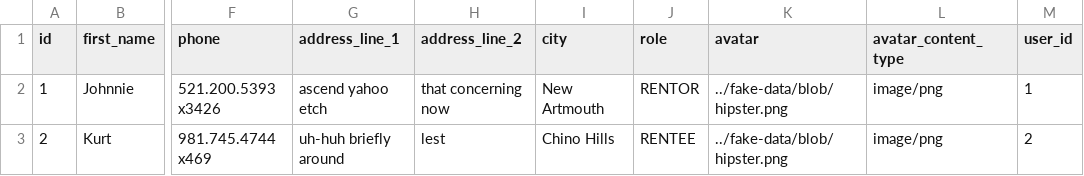
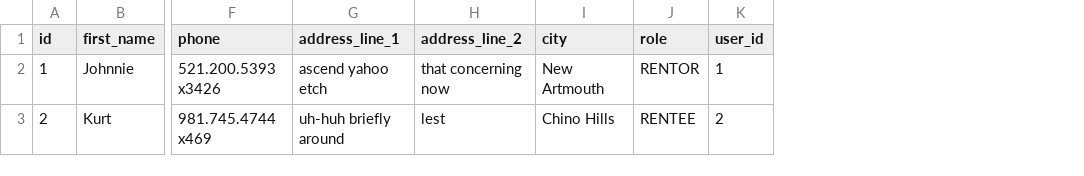
Before and after one commit to MoetezWelhazi/KariaProject, a CSV file: KariaMain/src/main/resources/config/liquibase/fake-data/karia_user.csv, drawn as a sheet; only a part is shown, gaps mark what is left out; the diff names each change by its address in the sheet, - before the commit and + after, or states it on an @@ line.

Commit message:
updated KariaUser - removed avatar and un-required gender

```diff
--- a/KariaMain/src/main/resources/config/liquibase/fake-data/karia_user.csv
+++ b/KariaMain/src/main/resources/config/liquibase/fake-data/karia_user.csv
-column K (avatar), rows 2-3: ../fake-data/blob/hipster.png | ../fake-data/blob/hipster.png
-column L (avatar_content_type), rows 2-3: image/png | image/png
```
Also changed, not shown: 23 other files.
